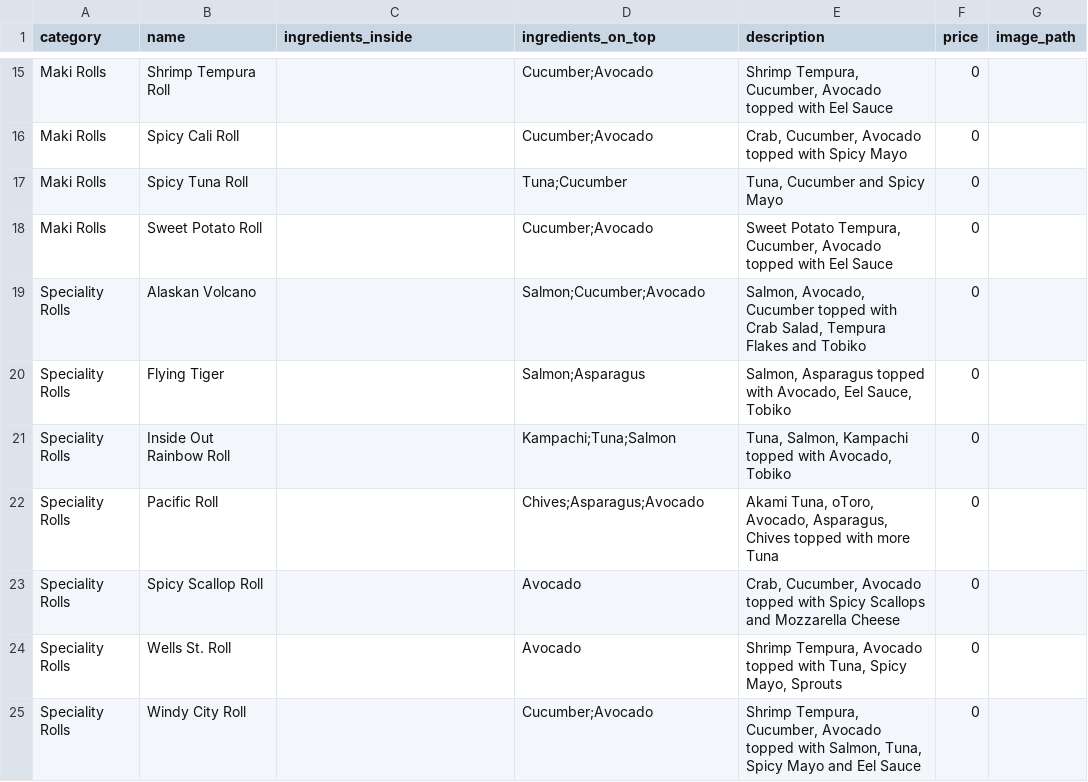
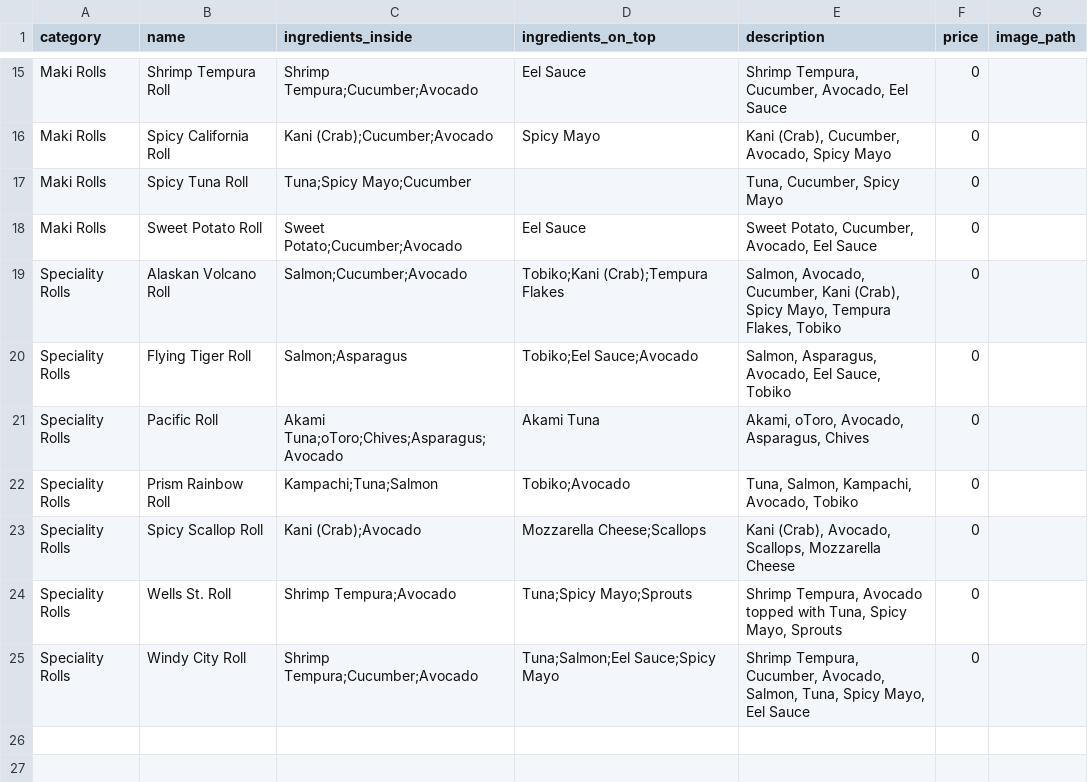
Before and after one commit to CodifiedVibes/sushi-website, a CSV file: import-export/menu_exports.csv, drawn as a sheet; only a part is shown, gaps mark what is left out; removed rows and columns are numbered as before the commit, all else as after; the diff covers the shown part only; the diff names each change by its address in the sheet, - before the commit and + after, or states it on an @@ line.

```diff
--- a/import-export/menu_exports.csv
+++ b/import-export/menu_exports.csv
-C15 (ingredients_inside): (empty)
+C15 (ingredients_inside): Shrimp Tempura;Cucumber;Avocado
-D15 (ingredients_on_top): Cucumber;Avocado
+D15 (ingredients_on_top): Eel Sauce
-E15 (description): …Tempura, Cucumber, Avocado topped with Eel Sauce
+E15 (description): …Tempura, Cucumber, Avocado, Eel Sauce
-row 16: Maki Rolls | Spicy Cali Roll |  | Cucumber;Avocado | Crab, Cucumber, Avocado topped with Spicy Mayo | 0
+row 16: Maki Rolls | Spicy California Roll | Kani (Crab);Cucumber;Avocado | Spicy Mayo | Kani (Crab), Cucumber, Avocado, Spicy Mayo | 0
-C17 (ingredients_inside): (empty)
+C17 (ingredients_inside): Tuna;Spicy Mayo;Cucumber
-D17 (ingredients_on_top): Tuna;Cucumber
+D17 (ingredients_on_top): (empty)
-E17 (description): Tuna, Cucumber and Spicy Mayo
+E17 (description): Tuna, Cucumber, Spicy Mayo
-C18 (ingredients_inside): (empty)
+C18 (ingredients_inside): Sweet Potato;Cucumber;Avocado
-D18 (ingredients_on_top): Cucumber;Avocado
+D18 (ingredients_on_top): Eel Sauce
-E18 (description): Sweet Potato Tempura, Cucumber, Avocado topped with Eel Sauce
+E18 (description): Sweet Potato, Cucumber, Avocado, Eel Sauce
-B19 (name): Alaskan Volcano
+B19 (name): Alaskan Volcano Roll
-C19 (ingredients_inside): (empty)
+C19 (ingredients_inside): Salmon;Cucumber;Avocado
-D19 (ingredients_on_top): Salmon;Cucumber;Avocado
+D19 (ingredients_on_top): Tobiko;Kani (Crab);Tempura Flakes
-E19 (description): Salmon, Avocado, Cucumber topped with Crab Salad, Tempura Flakes and Tobiko
+E19 (description): Salmon, Avocado, Cucumber, Kani (Crab), Spicy Mayo, Tempura Flakes, Tobiko
-B20 (name): Flying Tiger
+B20 (name): Flying Tiger Roll
-C20 (ingredients_inside): (empty)
+C20 (ingredients_inside): Salmon;Asparagus
-D20 (ingredients_on_top): Salmon;Asparagus
+D20 (ingredients_on_top): Tobiko;Eel Sauce;Avocado
-E20 (description): Salmon, Asparagus topped with Avocado, Eel…
+E20 (description): Salmon, Asparagus, Avocado, Eel…
-row 21: Speciality Rolls | Inside Out Rainbow Roll |  | Kampachi;Tuna;Salmon | Tuna, Salmon, Kampachi topped with Avocado, Tobiko | 0
-C21 (ingredients_inside): (empty)
+C21 (ingredients_inside): Akami Tuna;oToro;Chives;Asparagus;Avocado
-D21 (ingredients_on_top): Chives;Asparagus;Avocado
+D21 (ingredients_on_top): Akami Tuna
-E21 (description): Akami Tuna, oToro, Avocado, Asparagus, Chives topped with more Tuna
+E21 (description): Akami, oToro, Avocado, Asparagus, Chives
+row 22: Speciality Rolls | Prism Rainbow Roll | Kampachi;Tuna;Salmon | Tobiko;Avocado | Tuna, Salmon, Kampachi, Avocado, Tobiko | 0
-C23 (ingredients_inside): (empty)
+C23 (ingredients_inside): Kani (Crab);Avocado
-D23 (ingredients_on_top): Avocado
+D23 (ingredients_on_top): Mozzarella Cheese;Scallops
-E23 (description): Crab, Cucumber, Avocado topped with Spicy Scallops and Mozzarella Cheese
+E23 (description): Kani (Crab), Avocado, Scallops, Mozzarella Cheese
-C24 (ingredients_inside): (empty)
+C24 (ingredients_inside): Shrimp Tempura;Avocado
-D24 (ingredients_on_top): Avocado
+D24 (ingredients_on_top): Tuna;Spicy Mayo;Sprouts
-C25 (ingredients_inside): (empty)
+C25 (ingredients_inside): Shrimp Tempura;Cucumber;Avocado
-D25 (ingredients_on_top): Cucumber;Avocado
+D25 (ingredients_on_top): Tuna;Salmon;Eel Sauce;Spicy Mayo
-E25 (description): …Tempura, Cucumber, Avocado topped with Salmon, Tuna, Spicy Mayo and Eel Sauce
+E25 (description): …Tempura, Cucumber, Avocado, Salmon, Tuna, Spicy Mayo, Eel Sauce
```
Also changed, not shown: 31 edited cells elsewhere in this file, import-export/ingredients_exports.csv, import-export/runbook_exports.csv, 6 other files.
